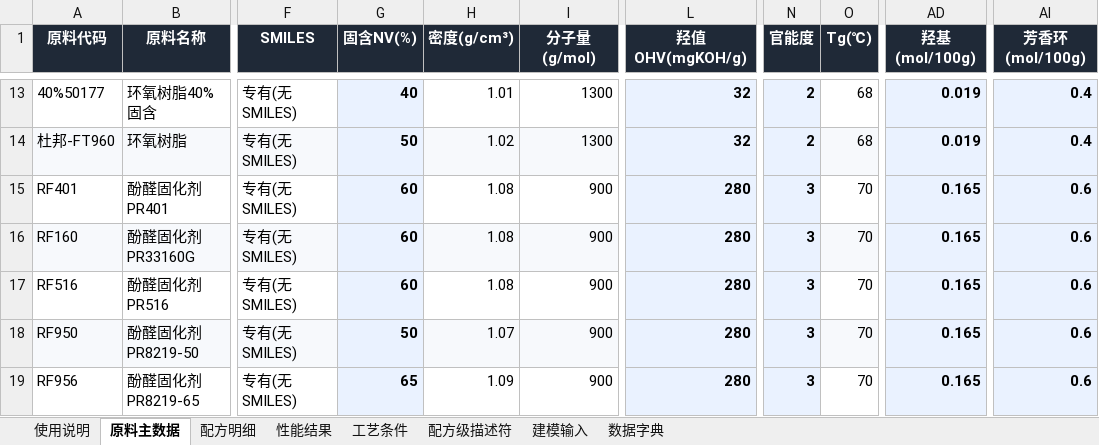
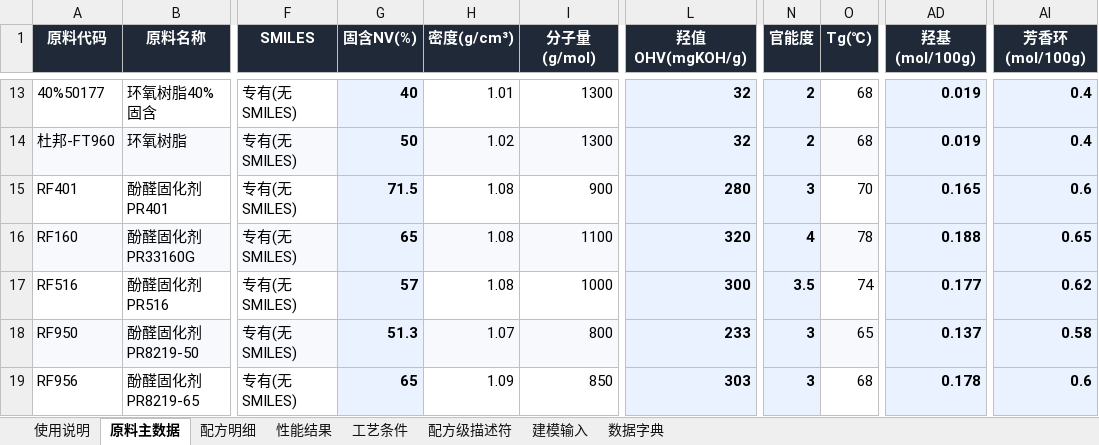
Before and after one commit to Libai-88/3NEW, an Excel workbook: generalization/通用型数据集模板.xlsx, sheet 原料主数据, drawn as a sheet; only a part is shown, gaps mark what is left out; values as stored, in another font and other column widths than the file's, no borders; charts and pictures not drawn; the diff covers the shown part only; the diff names each change by its address in the sheet, - before the commit and + after, or states it on an @@ line.

```diff
--- a/generalization/通用型数据集模板.xlsx (sheet 原料主数据)
+++ b/generalization/通用型数据集模板.xlsx (sheet 原料主数据)
-G15 (固含NV(%)): 60
+G15 (固含NV(%)): 71.5
-G16 (固含NV(%)): 60
+G16 (固含NV(%)): 65
-I16 (分子量(g/mol)): 900
+I16 (分子量(g/mol)): 1100
-L16 (羟值OHV(mgKOH/g)): 280
+L16 (羟值OHV(mgKOH/g)): 320
-N16 (官能度): 3
+N16 (官能度): 4
-O16 (Tg(℃)): 70
+O16 (Tg(℃)): 78
-AD16 (羟基(mol/100g)): 0.165
+AD16 (羟基(mol/100g)): 0.188
-AI16 (芳香环(mol/100g)): 0.6
+AI16 (芳香环(mol/100g)): 0.65
-G17 (固含NV(%)): 60
+G17 (固含NV(%)): 57
-I17 (分子量(g/mol)): 900
+I17 (分子量(g/mol)): 1000
-L17 (羟值OHV(mgKOH/g)): 280
+L17 (羟值OHV(mgKOH/g)): 300
-N17 (官能度): 3
+N17 (官能度): 3.5
-O17 (Tg(℃)): 70
+O17 (Tg(℃)): 74
-AD17 (羟基(mol/100g)): 0.165
+AD17 (羟基(mol/100g)): 0.177
-AI17 (芳香环(mol/100g)): 0.6
+AI17 (芳香环(mol/100g)): 0.62
-G18 (固含NV(%)): 50
+G18 (固含NV(%)): 51.3
-I18 (分子量(g/mol)): 900
+I18 (分子量(g/mol)): 800
-L18 (羟值OHV(mgKOH/g)): 280
+L18 (羟值OHV(mgKOH/g)): 233
-O18 (Tg(℃)): 70
+O18 (Tg(℃)): 65
-AD18 (羟基(mol/100g)): 0.165
+AD18 (羟基(mol/100g)): 0.137
-AI18 (芳香环(mol/100g)): 0.6
+AI18 (芳香环(mol/100g)): 0.58
-I19 (分子量(g/mol)): 900
+I19 (分子量(g/mol)): 850
-L19 (羟值OHV(mgKOH/g)): 280
+L19 (羟值OHV(mgKOH/g)): 303
-O19 (Tg(℃)): 70
+O19 (Tg(℃)): 68
-AD19 (羟基(mol/100g)): 0.165
+AD19 (羟基(mol/100g)): 0.178
```
Also changed, not shown: 151 edited cells elsewhere in this sheet, sheet 配方明细, sheet 建模输入, sheet 配方级描述符, sheet 使用说明, sheet 数据字典, charts or pictures, generalization/合并版数据集.xlsx, generalization/终极版数据集模板.xlsx, 21 other files.
